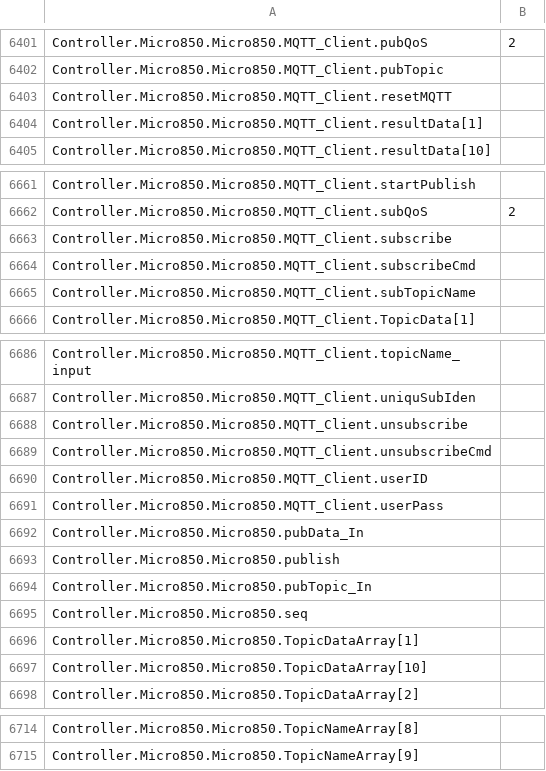
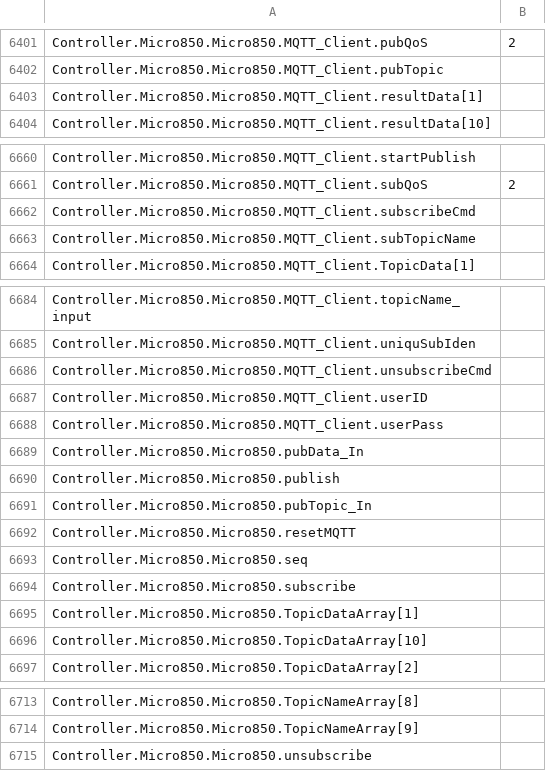
Before and after one commit to pkoprov/ISE-589_Modern_Automation, a CSV file: LAb3/Lab3_CCW/Controller/Controller/LogicalValues.csv, drawn as a sheet; only a part is shown, gaps mark what is left out.

Commit message:
implemented button controll of subscribe and unsubscribe

```diff
--- a/LAb3/Lab3_CCW/Controller/Controller/LogicalValues.csv
+++ b/LAb3/Lab3_CCW/Controller/Controller/LogicalValues.csv
@@ -6402,3 +6402,2 @@ Controller.Micro850.Micro850.MQTT_Client.pubQoS,2
 Controller.Micro850.Micro850.MQTT_Client.pubTopic,
-Controller.Micro850.Micro850.MQTT_Client.resetMQTT,
 Controller.Micro850.Micro850.MQTT_Client.resultData[1],
@@ -6662,3 +6661,2 @@ Controller.Micro850.Micro850.MQTT_Client.startPublish,
 Controller.Micro850.Micro850.MQTT_Client.subQoS,2
-Controller.Micro850.Micro850.MQTT_Client.subscribe,
 Controller.Micro850.Micro850.MQTT_Client.subscribeCmd,
@@ -6687,3 +6685,2 @@ Controller.Micro850.Micro850.MQTT_Client.topicName_input,
 Controller.Micro850.Micro850.MQTT_Client.uniquSubIden,
-Controller.Micro850.Micro850.MQTT_Client.unsubscribe,
 Controller.Micro850.Micro850.MQTT_Client.unsubscribeCmd,
@@ -6694,3 +6691,5 @@ Controller.Micro850.Micro850.publish,
 Controller.Micro850.Micro850.pubTopic_In,
+Controller.Micro850.Micro850.resetMQTT,
 Controller.Micro850.Micro850.seq,
+Controller.Micro850.Micro850.subscribe,
 Controller.Micro850.Micro850.TopicDataArray[1],
@@ -6715 +6714,2 @@ Controller.Micro850.Micro850.TopicNameArray[8],
 Controller.Micro850.Micro850.TopicNameArray[9],
+Controller.Micro850.Micro850.unsubscribe,
```
Also changed, not shown: 59 other files.
